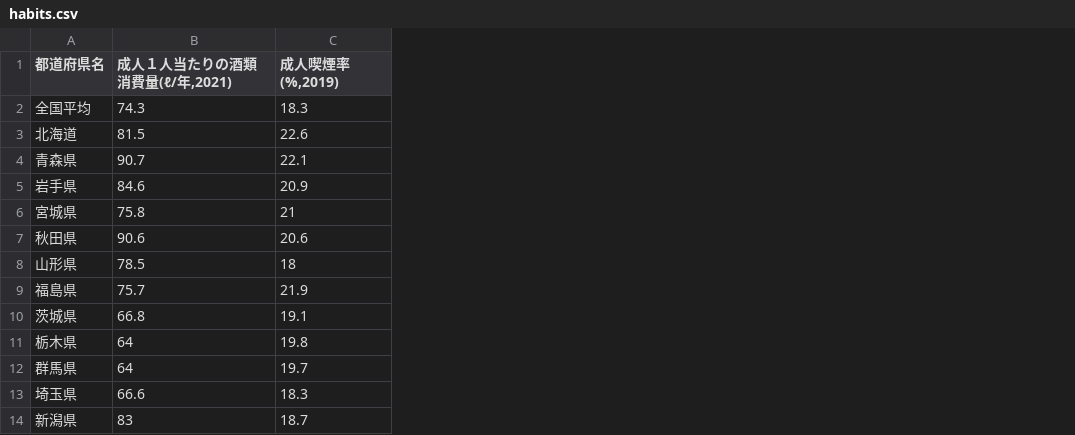
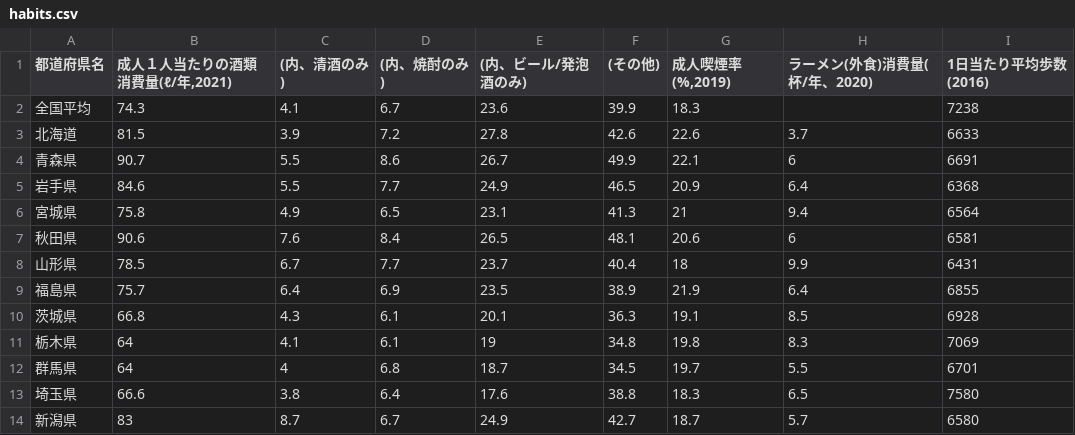
Before and after one commit to terachan/LS_dashboard, a CSV file: csv_data/habits.csv, drawn as a sheet; only a part is shown; the diff names each change by its address in the sheet, - before the commit and + after, or states it on an @@ line.

```diff
--- a/csv_data/habits.csv
+++ b/csv_data/habits.csv
+column C ((内、清酒のみ)), rows 2-14: 4.1 | 3.9 | 5.5 | 5.5 | 4.9 | 7.6 | 6.7 | 6.4 | 4.3 | 4.1 | 4 | 3.8 | 8.7
+column D ((内、焼酎のみ)), rows 2-14: 6.7 | 7.2 | 8.6 | 7.7 | 6.5 | 8.4 | 7.7 | 6.9 | 6.1 | 6.1 | 6.8 | 6.4 | 6.7
+column E ((内、ビール/発泡酒のみ)), rows 2-14: 23.6 | 27.8 | 26.7 | 24.9 | 23.1 | 26.5 | 23.7 | 23.5 | 20.1 | 19 | 18.7 | 17.6 | 24.9
+column F ((その他)), rows 2-14: 39.9 | 42.6 | 49.9 | 46.5 | 41.3 | 48.1 | 40.4 | 38.9 | 36.3 | 34.8 | 34.5 | 38.8 | 42.7
+column H (ラーメン(外食)消費量(杯/年、2020)), rows 3-14: 3.7 | 6 | 6.4 | 9.4 | 6 | 9.9 | 6.4 | 8.5 | 8.3 | 5.5 | 6.5 | 5.7
+column I (1日当たり平均歩数(2016)), rows 2-14: 7238 | 6633 | 6691 | 6368 | 6564 | 6581 | 6431 | 6855 | 6928 | 7069 | 6701 | 7580 | 6580
```
Also changed, not shown: 11 other files.
